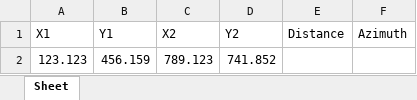
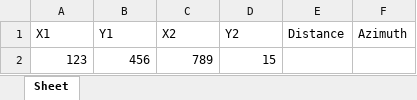
Before and after one commit to DominikMalinowski/pythonProjects, an Excel workbook: Azimuth Calculator/modules/manually_provided_coordinates.xlsx, sheet Sheet, drawn as a sheet; values as stored, in another font and other column widths than the file's, no borders; removed rows and columns are numbered as before the commit, all else as after; the diff names each change by its address in the sheet, - before the commit and + after, or states it on an @@ line.

```diff
--- a/Azimuth Calculator/modules/manually_provided_coordinates.xlsx (sheet Sheet)
+++ b/Azimuth Calculator/modules/manually_provided_coordinates.xlsx (sheet Sheet)
-row 2: 123.123 | 456.159 | 789.123 | 741.852
+row 2: 123 | 456 | 789 | 15
```
Also changed, not shown: Azimuth Calculator/Results.xlsx, 2 other files.
